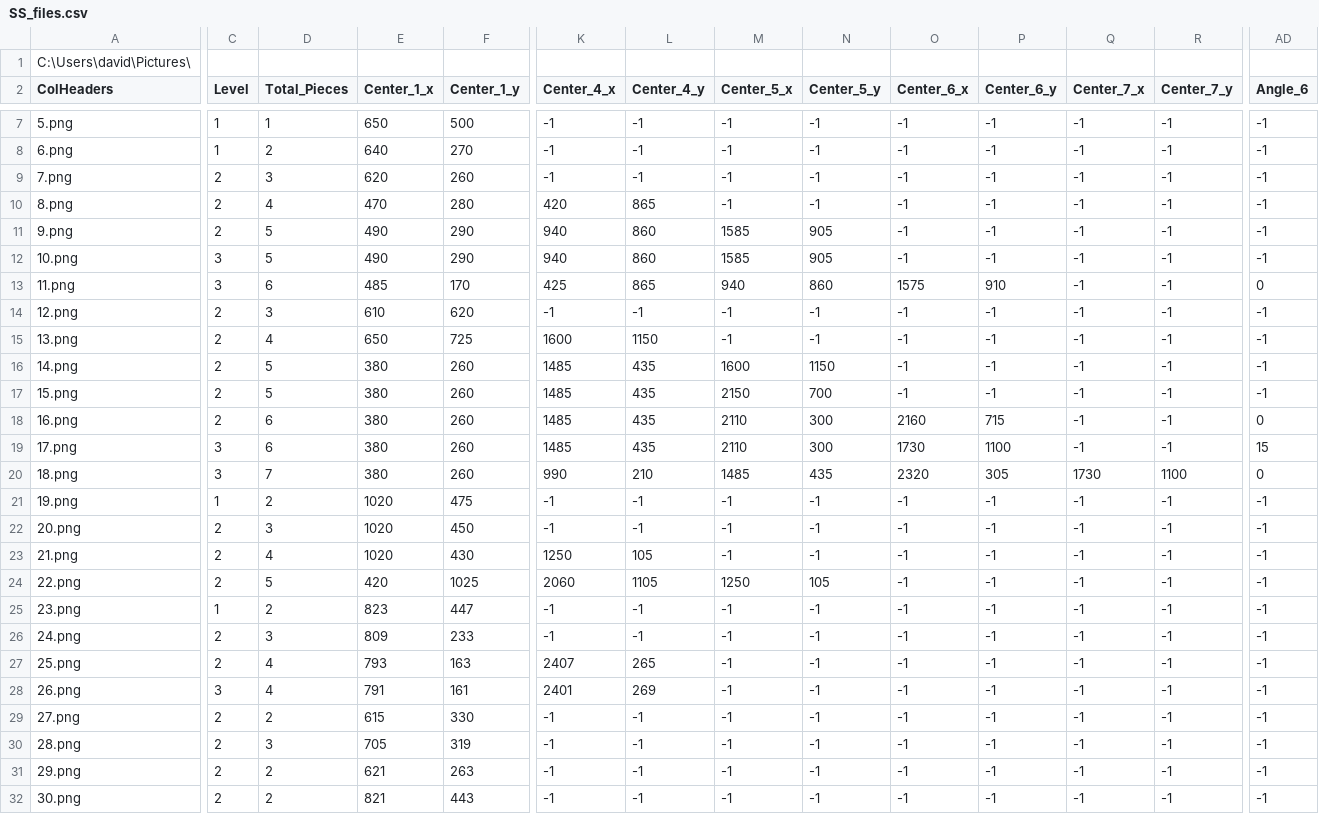
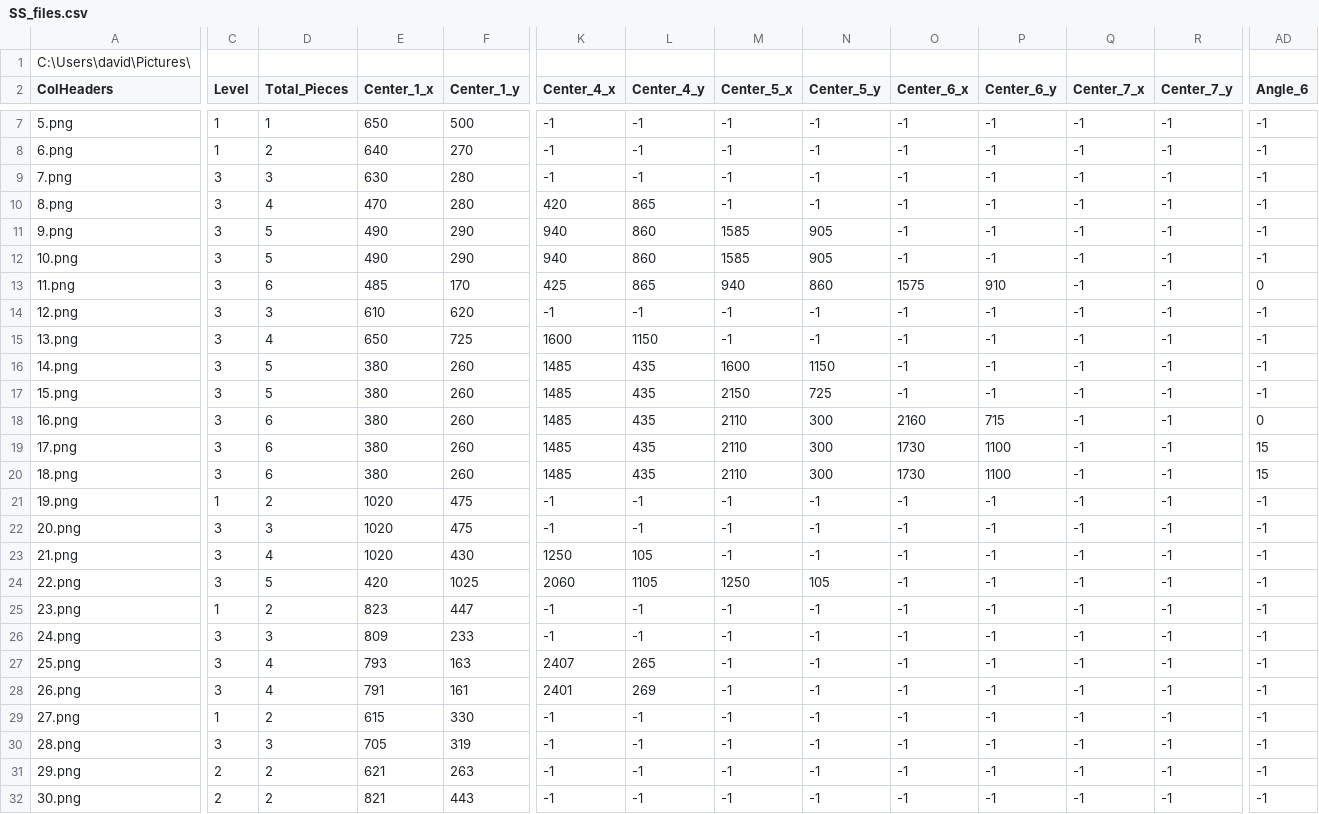
Before and after one commit to andreffrosa/SS-Proj, a CSV file: SS_OpenCV/bin/Debug/SS_files.csv, drawn as a sheet; only a part is shown, gaps mark what is left out; the diff covers the shown part only; the diff names each change by its address in the sheet, - before the commit and + after, or states it on an @@ line.

```diff
--- a/SS_OpenCV/bin/Debug/SS_files.csv
+++ b/SS_OpenCV/bin/Debug/SS_files.csv
-C9:C11 (Level): 2
+C9:C11 (Level): 3
-E9 (Center_1_x): 620
+E9 (Center_1_x): 630
-F9 (Center_1_y): 260
+F9 (Center_1_y): 280
-C14:C18 (Level): 2
+C14:C18 (Level): 3
-N17 (Center_5_y): 700
+N17 (Center_5_y): 725
-D20 (Total_Pieces): 7
+D20 (Total_Pieces): 6
-K20 (Center_4_x): 990
+K20 (Center_4_x): 1485
-L20 (Center_4_y): 210
+L20 (Center_4_y): 435
-M20 (Center_5_x): 1485
+M20 (Center_5_x): 2110
-N20 (Center_5_y): 435
+N20 (Center_5_y): 300
-O20 (Center_6_x): 2320
+O20 (Center_6_x): 1730
-P20 (Center_6_y): 305
+P20 (Center_6_y): 1100
-Q20 (Center_7_x): 1730
+Q20 (Center_7_x): -1
-R20 (Center_7_y): 1100
+R20 (Center_7_y): -1
-AD20 (Angle_6): 0
+AD20 (Angle_6): 15
-C22:C24 (Level): 2
+C22:C24 (Level): 3
-F22 (Center_1_y): 450
+F22 (Center_1_y): 475
-C26:C27 (Level): 2
+C26:C27 (Level): 3
-C29 (Level): 2
+C29 (Level): 1
-C30 (Level): 2
+C30 (Level): 3
```
Also changed, not shown: 1 edited cell elsewhere in this file, 5 other files.
